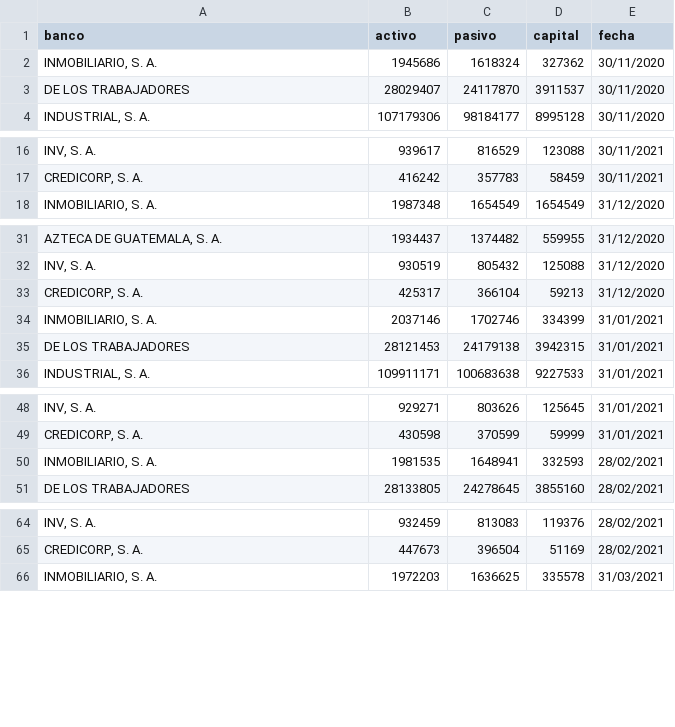
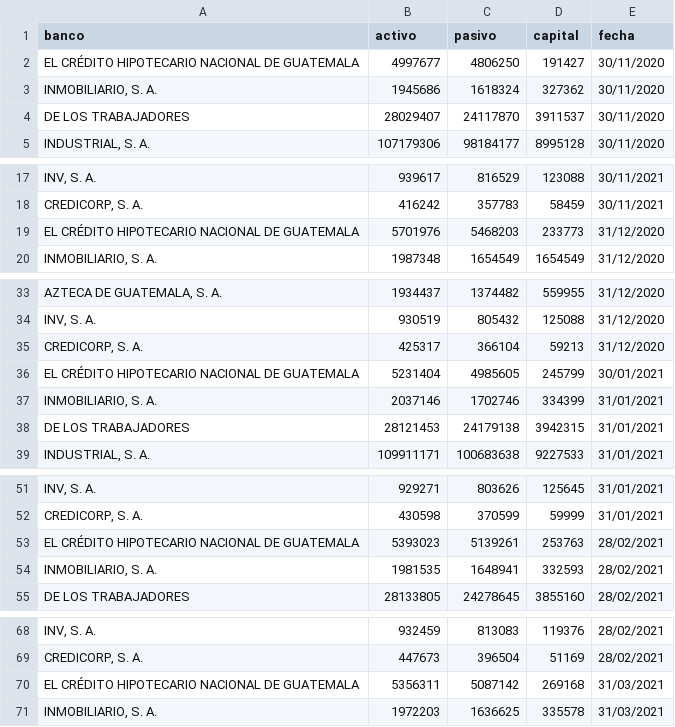
Before and after one commit to JoseTg1904/BD2_ProyectoClase, a CSV file: archivo de carga/bancos.csv, drawn as a sheet; only a part is shown, gaps mark what is left out; the diff covers the shown part only; the diff names each change by its address in the sheet, - before the commit and + after, or states it on an @@ line.

```diff
--- a/archivo de carga/bancos.csv
+++ b/archivo de carga/bancos.csv
+row 2: EL CRÉDITO HIPOTECARIO NACIONAL DE GUATEMALA | 4997677 | 4806250 | 191427 | 30/11/2020
+row 19: EL CRÉDITO HIPOTECARIO NACIONAL DE GUATEMALA | 5701976 | 5468203 | 233773 | 31/12/2020
+row 36: EL CRÉDITO HIPOTECARIO NACIONAL DE GUATEMALA | 5231404 | 4985605 | 245799 | 30/01/2021
+row 53: EL CRÉDITO HIPOTECARIO NACIONAL DE GUATEMALA | 5393023 | 5139261 | 253763 | 28/02/2021
+row 70: EL CRÉDITO HIPOTECARIO NACIONAL DE GUATEMALA | 5356311 | 5087142 | 269168 | 31/03/2021
```
Also changed, not shown: 7 added rows elsewhere in this file, 3 other files.
